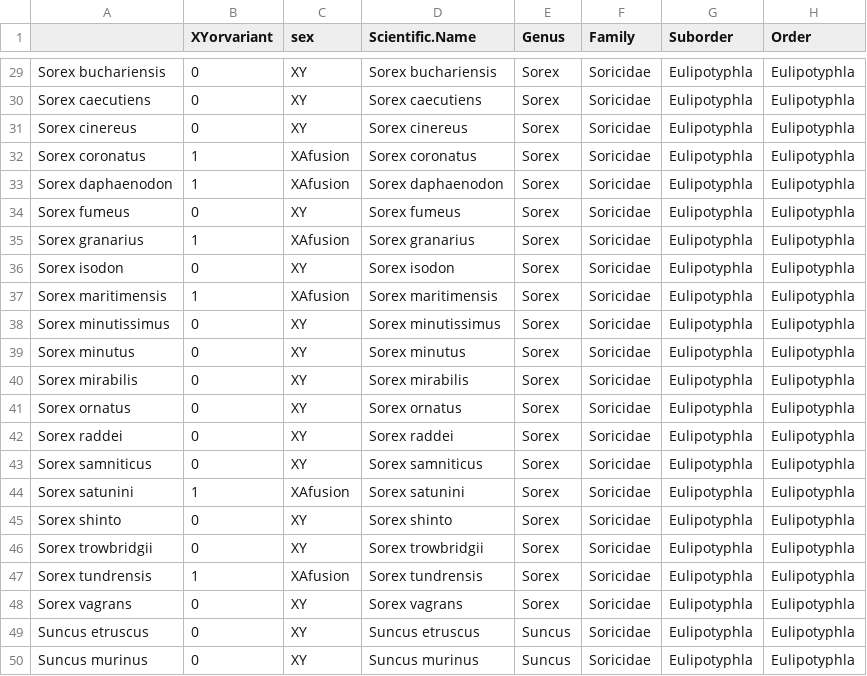
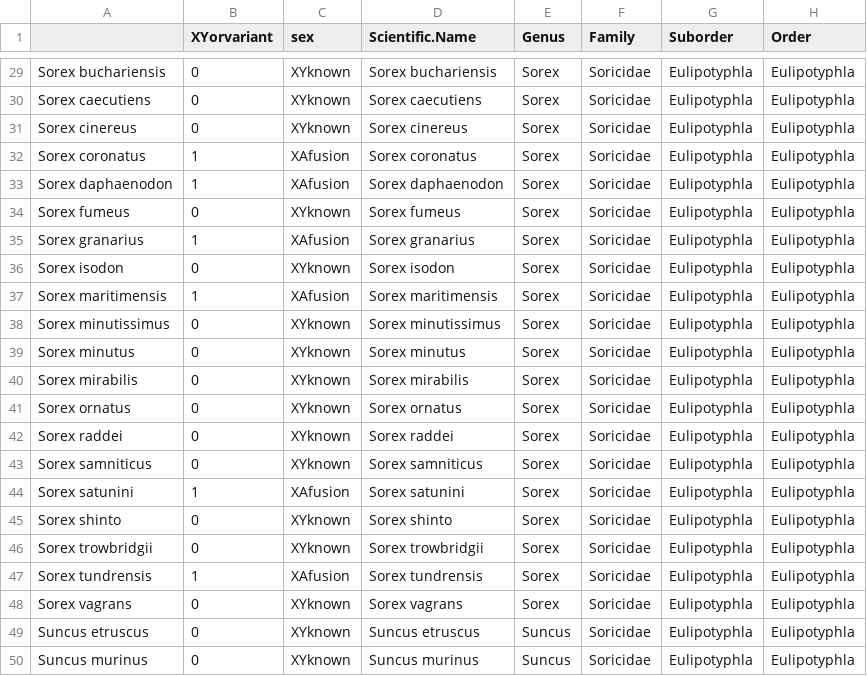
Before and after one commit to JimmyKChoi/Variant-Sex-Chromosome-Systems-Bioclimatic-Variables, a CSV file: output/tetrapodtraits_sorex_known_karyo.csv, drawn as a sheet; only a part is shown, gaps mark what is left out; the diff covers the shown part only; the diff names each change by its address in the sheet, - before the commit and + after, or states it on an @@ line.

```diff
--- a/output/tetrapodtraits_sorex_known_karyo.csv
+++ b/output/tetrapodtraits_sorex_known_karyo.csv
-C29:C31 (sex): XY
+C29:C31 (sex): XYknown
-C34 (sex): XY
+C34 (sex): XYknown
-C36 (sex): XY
+C36 (sex): XYknown
-C38:C43 (sex): XY
+C38:C43 (sex): XYknown
-C45:C46 (sex): XY
+C45:C46 (sex): XYknown
-C48:C50 (sex): XY
+C48:C50 (sex): XYknown
```
Also changed, not shown: 24 edited cells elsewhere in this file, output/tetrapodtraits_herp.csv, output/tetrapodtraits_herp_known_karyo.csv, 8 other files.
